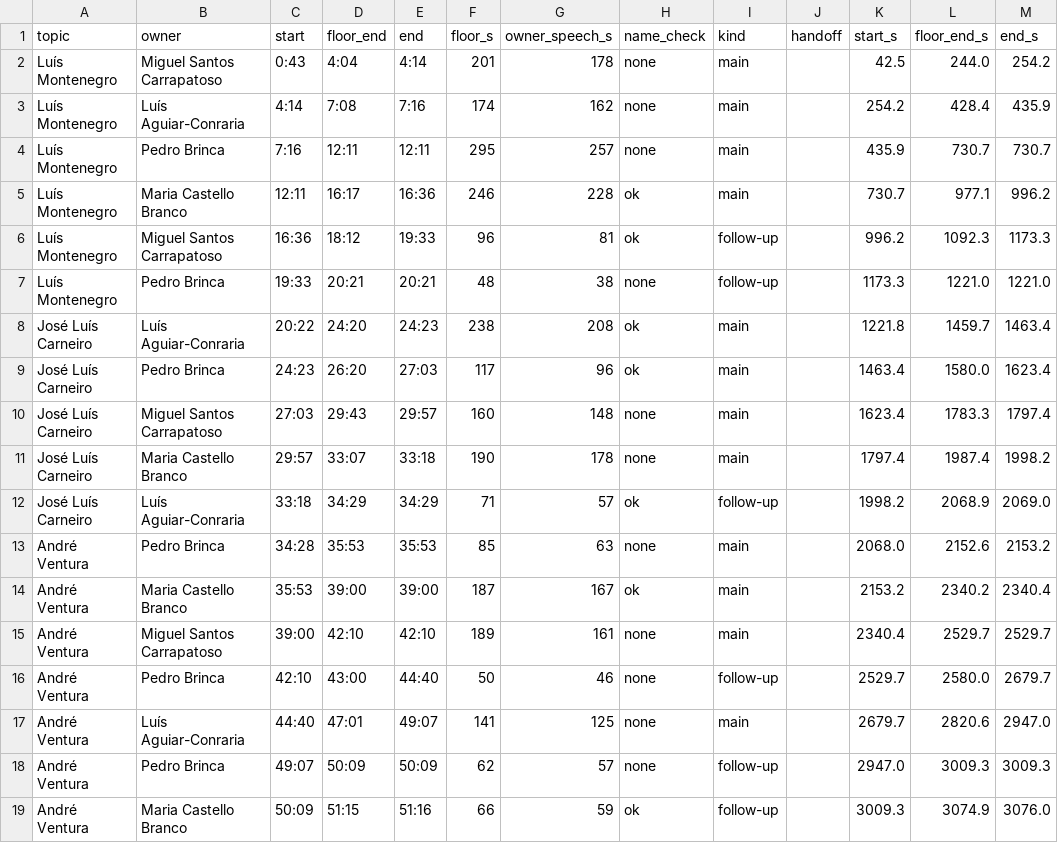
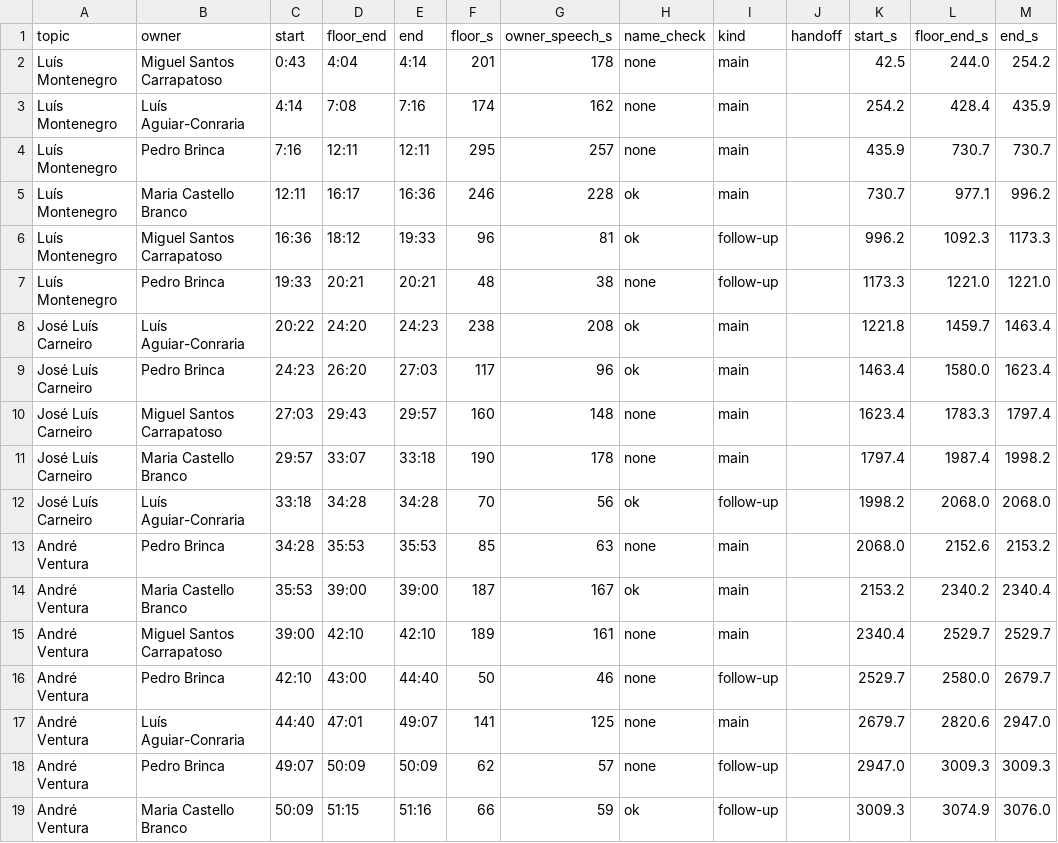
Before and after one commit to sideprojectsbc/semifrio-analysis-public, a CSV file: docs/data/ep5/floor_slots.csv, drawn as a sheet.

```diff
--- a/docs/data/ep5/floor_slots.csv
+++ b/docs/data/ep5/floor_slots.csv
@@ -11,3 +11,3 @@ José Luís Carneiro,Miguel Santos Carrapatoso,27:03,29:43,29:57,160,148,none,ma
 José Luís Carneiro,Maria Castello Branco,29:57,33:07,33:18,190,178,none,main,,1797.4,1987.4,1998.2
-José Luís Carneiro,Luís Aguiar-Conraria,33:18,34:29,34:29,71,57,ok,follow-up,,1998.2,2068.9,2069.0
+José Luís Carneiro,Luís Aguiar-Conraria,33:18,34:28,34:28,70,56,ok,follow-up,,1998.2,2068.0,2068.0
 André Ventura,Pedro Brinca,34:28,35:53,35:53,85,63,none,main,,2068.0,2152.6,2153.2
```
Also changed, not shown: docs/data/ep2/floor_slots.csv, docs/data/ep4/floor_slots.csv, 2 other files.
